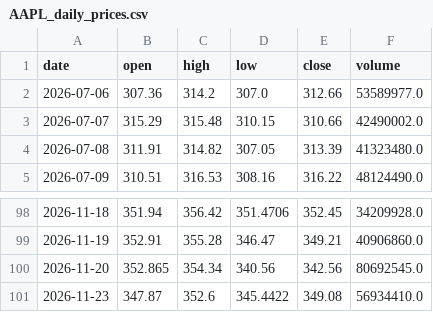
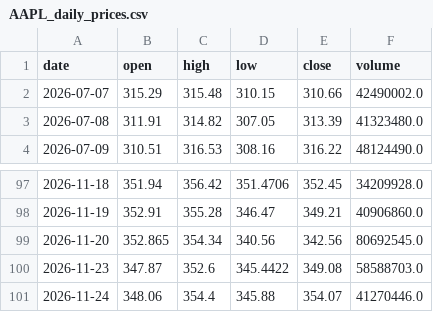
Before and after one commit to liambrohrer/stock_app, a CSV file: AAPL_daily_prices.csv, drawn as a sheet; only a part is shown, gaps mark what is left out.

```diff
--- a/AAPL_daily_prices.csv
+++ b/AAPL_daily_prices.csv
@@ -1,3 +1,2 @@
 date,open,high,low,close,volume
-2026-07-06,307.36,314.2,307.0,312.66,53589977.0
 2026-07-07,315.29,315.48,310.15,310.66,42490002.0
@@ -100,2 +99,3 @@ date,open,high,low,close,volume
 2026-11-20,352.865,354.34,340.56,342.56,80692545.0
-2026-11-23,347.87,352.6,345.4422,349.08,56934410.0
+2026-11-23,347.87,352.6,345.4422,349.08,58588703.0
+2026-11-24,348.06,354.4,345.88,354.07,41270446.0
```
Also changed, not shown: MSFT_daily_prices.csv, NVDA_daily_prices.csv, 1 other file.
